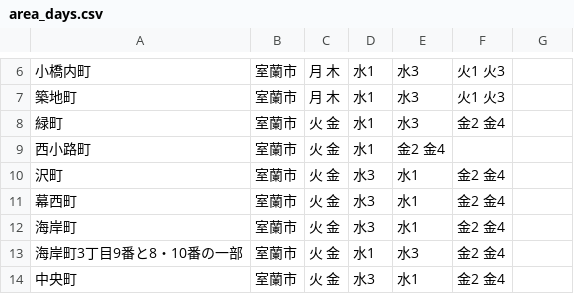
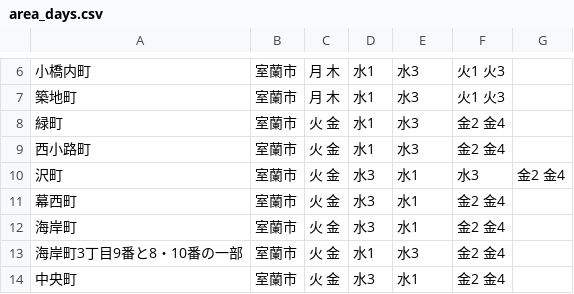
Before and after one commit to muroran/5374, a CSV file: data/area_days.csv, drawn as a sheet; only a part is shown, gaps mark what is left out.

Commit message:
Update area_days.csv

```diff
--- a/data/area_days.csv
+++ b/data/area_days.csv
@@ -8,4 +8,4 @@
 緑町,室蘭市,火 金,水1,水3,金2 金4
-西小路町,室蘭市,火 金,水1,金2 金4
-沢町,室蘭市,火 金,水3,水1,金2 金4
+西小路町,室蘭市,火 金,水1,水3,金2 金4
+沢町,室蘭市,火 金,水3,水1,水3,金2 金4
 幕西町,室蘭市,火 金,水3,水1,金2 金4
```
